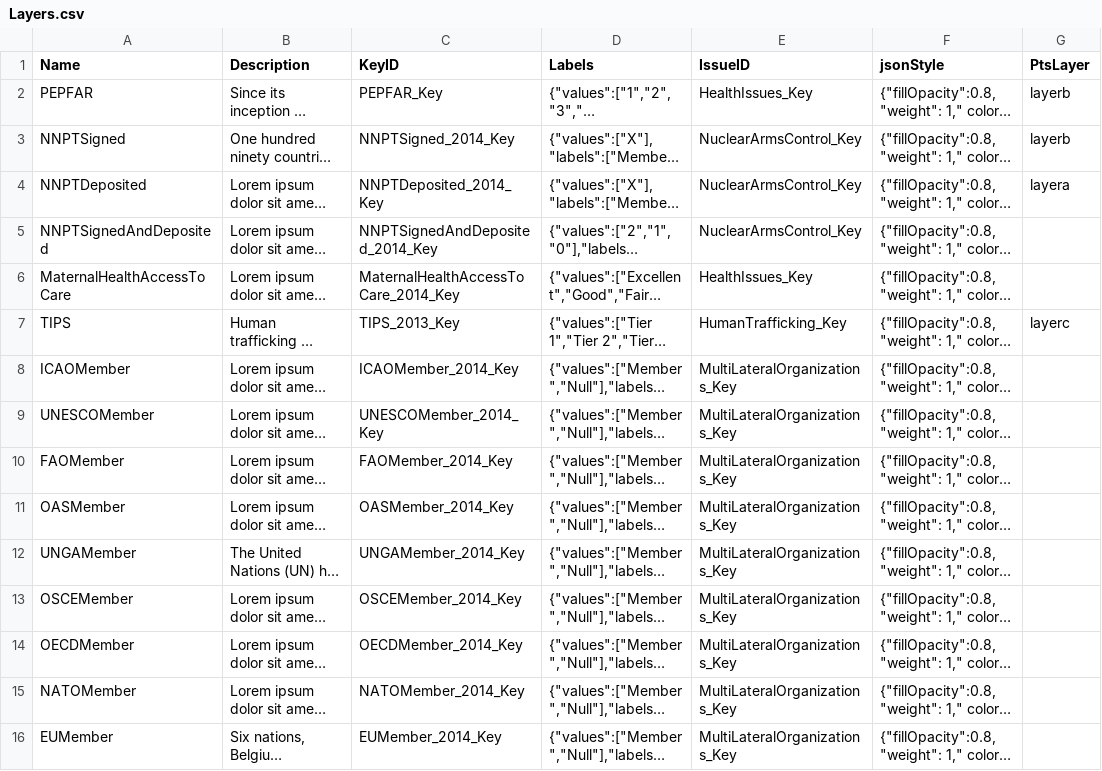
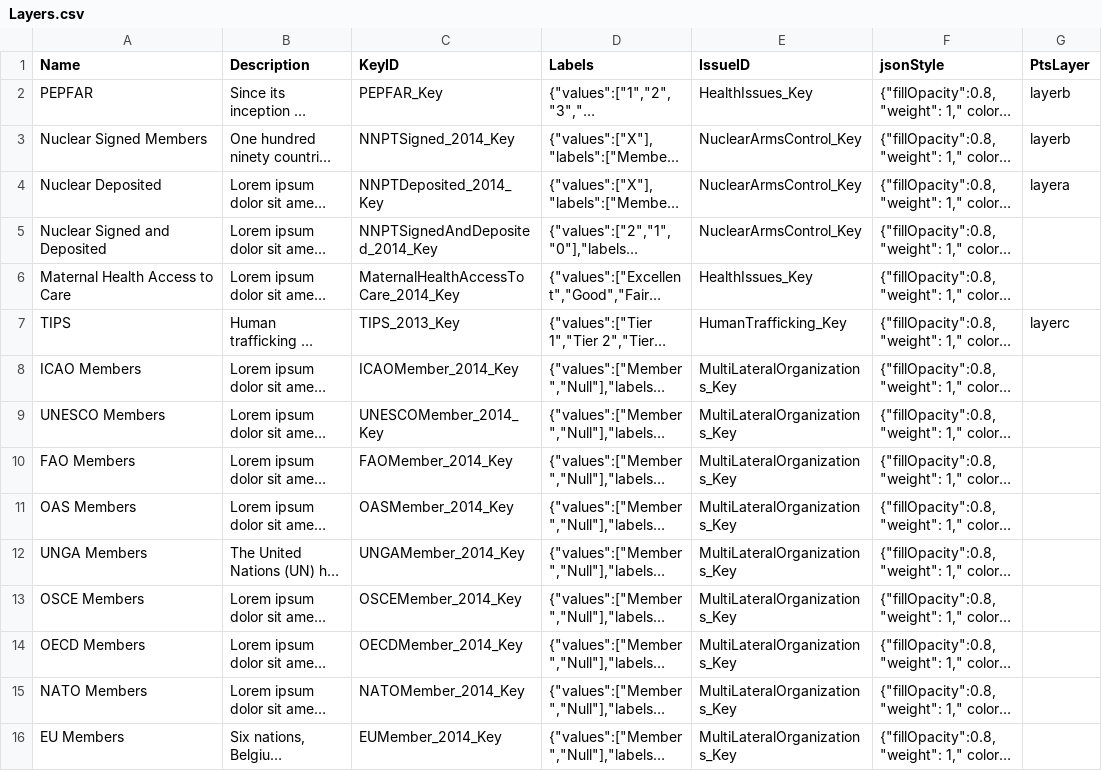
Before and after one commit to USStateDept/DiplomacyExplorer2, a CSV file: sql/current/Layers.csv, drawn as a sheet; only a part is shown; long unchanged cells end in …; the diff covers the shown part only; the diff names each change by its address in the sheet, - before the commit and + after, or states it on an @@ line.

Commit message:
fixing more data keys'

```diff
--- a/sql/current/Layers.csv
+++ b/sql/current/Layers.csv
-A3 (Name): NNPTSigned
+A3 (Name): Nuclear Signed Members
-A4 (Name): NNPTDeposited
+A4 (Name): Nuclear Deposited
-A5 (Name): NNPTSignedAndDeposited
+A5 (Name): Nuclear Signed and Deposited
-A6 (Name): MaternalHealthAccessToCare
+A6 (Name): Maternal Health Access to Care
-A8 (Name): ICAOMember
+A8 (Name): ICAO Members
-A9 (Name): UNESCOMember
+A9 (Name): UNESCO Members
-A10 (Name): FAOMember
+A10 (Name): FAO Members
-A11 (Name): OASMember
+A11 (Name): OAS Members
-A12 (Name): UNGAMember
+A12 (Name): UNGA Members
-A13 (Name): OSCEMember
+A13 (Name): OSCE Members
-A14 (Name): OECDMember
+A14 (Name): OECD Members
-A15 (Name): NATOMember
+A15 (Name): NATO Members
-A16 (Name): EUMember
+A16 (Name): EU Members
```
Also changed, not shown: 43 edited cells elsewhere in this file, 2 other files.
